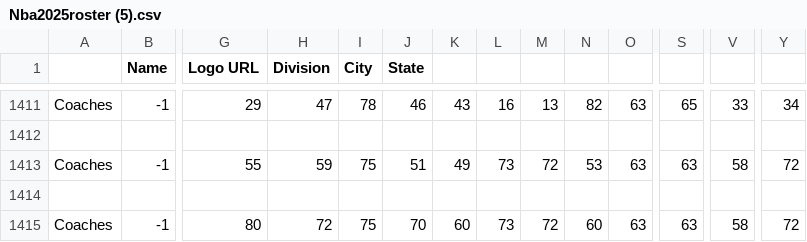
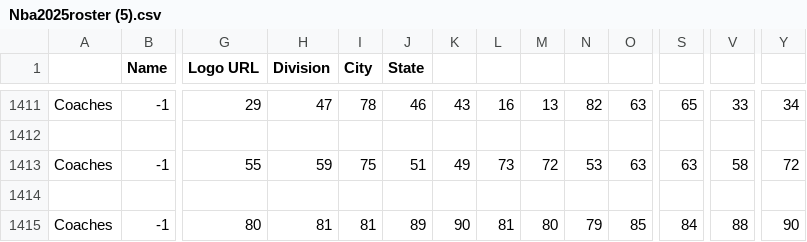
Before and after one commit to jamescalingo74/Gabriel.NBA2k25.1, a CSV file: Nba2025roster (5).csv, drawn as a sheet; only a part is shown, gaps mark what is left out; the diff names each change by its address in the sheet, - before the commit and + after, or states it on an @@ line.

Commit message:
Update Nba2025roster (5).csv

```diff
--- a/Nba2025roster (5).csv
+++ b/Nba2025roster (5).csv
-H1415 (Division): 72
+H1415 (Division): 81
-I1415 (City): 75
+I1415 (City): 81
-J1415 (State): 70
+J1415 (State): 89
-K1415: 60
+K1415: 90
-L1415: 73
+L1415: 81
-M1415: 72
+M1415: 80
-N1415: 60
+N1415: 79
-O1415: 63
+O1415: 85
-S1415: 63
+S1415: 84
-V1415: 58
+V1415: 88
-Y1415: 72
+Y1415: 90
```
